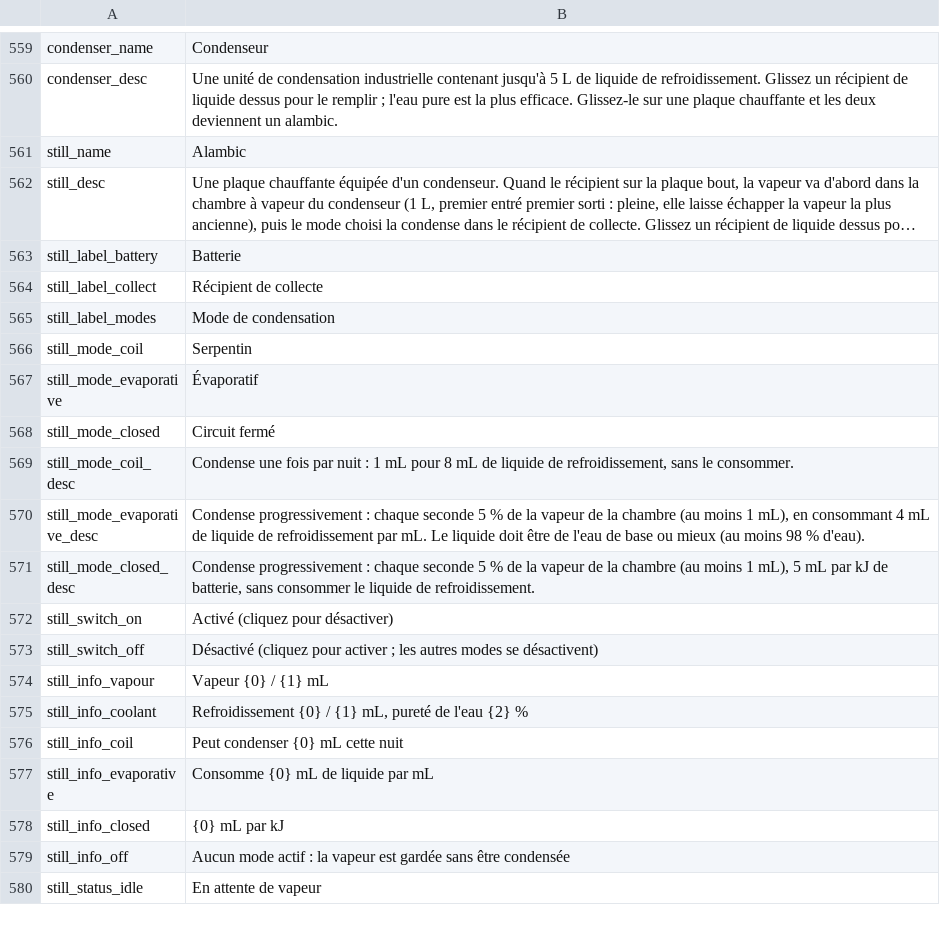
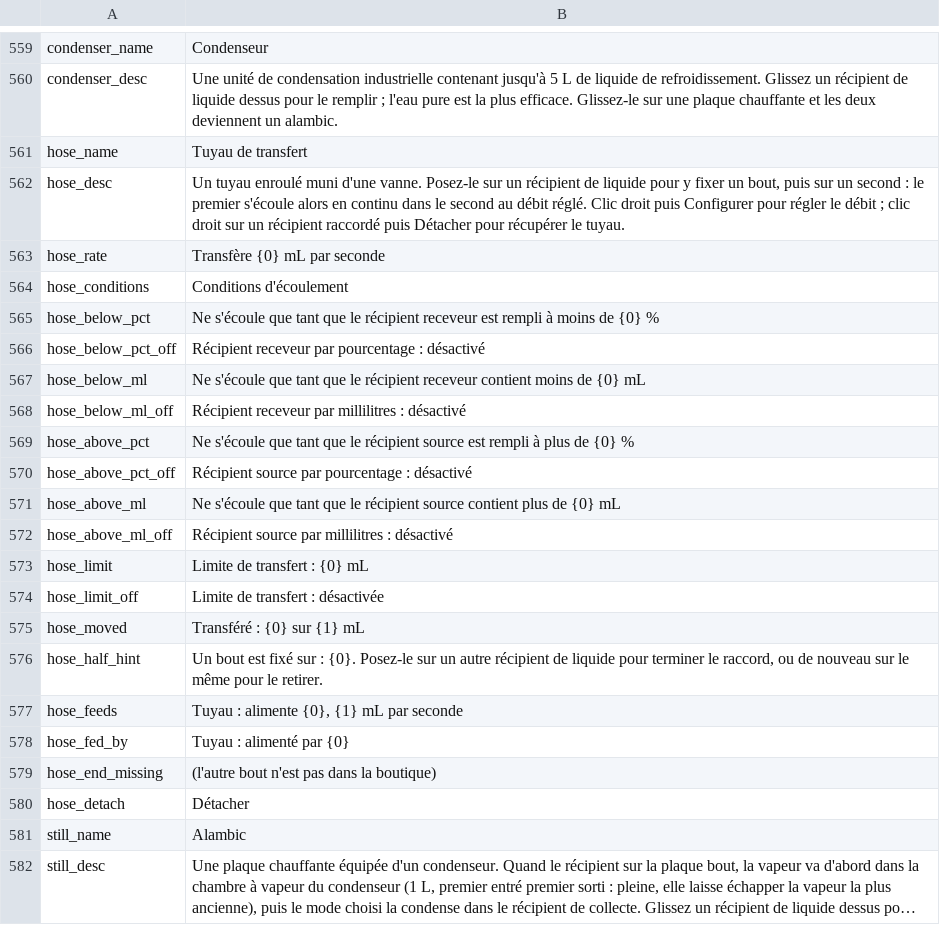
Before and after one commit to Wladyslavv/Vanilla_Chemistry_Expansion, a CSV file: Localization/fr.csv, drawn as a sheet; only a part is shown, gaps mark what is left out; the shorter side is filled out with more unchanged rows; long unchanged cells end in ….

```diff
--- a/Localization/fr.csv
+++ b/Localization/fr.csv
@@ -560,2 +560,22 @@ condenser_name,Condenseur
 condenser_desc,Une unité de condensation industrielle contenant jusqu'à 5 L de liquide de refroidissement. Glissez un récipient de liquide dessus pour le remplir ; l'eau pure est la plus efficace. Glissez-le sur une plaque chauffante et les deux deviennent un alambic.
+hose_name,Tuyau de transfert
+hose_desc,"Un tuyau enroulé muni d'une vanne. Posez-le sur un récipient de liquide pour y fixer un bout, puis sur un second : le premier s'écoule alors en continu dans le second au débit réglé. Clic droit puis Configurer pour régler le débit ; clic droit sur un récipient raccordé puis Détacher pour récupérer le tuyau."
+hose_rate,Transfère {0} mL par seconde
+hose_conditions,Conditions d'écoulement
+hose_below_pct,Ne s'écoule que tant que le récipient receveur est rempli à moins de {0} %
+hose_below_pct_off,Récipient receveur par pourcentage : désactivé
+hose_below_ml,Ne s'écoule que tant que le récipient receveur contient moins de {0} mL
+hose_below_ml_off,Récipient receveur par millilitres : désactivé
+hose_above_pct,Ne s'écoule que tant que le récipient source est rempli à plus de {0} %
+hose_above_pct_off,Récipient source par pourcentage : désactivé
+hose_above_ml,Ne s'écoule que tant que le récipient source contient plus de {0} mL
+hose_above_ml_off,Récipient source par millilitres : désactivé
+hose_limit,Limite de transfert : {0} mL
+hose_limit_off,Limite de transfert : désactivée
+hose_moved,Transféré : {0} sur {1} mL
+hose_half_hint,"Un bout est fixé sur : {0}. Posez-le sur un autre récipient de liquide pour terminer le raccord, ou de nouveau sur le même pour le retirer."
+hose_feeds,"Tuyau : alimente {0}, {1} mL par seconde"
+hose_fed_by,Tuyau : alimenté par {0}
+hose_end_missing,(l'autre bout n'est pas dans la boutique)
+hose_detach,Détacher
 still_name,Alambic
```
Also changed, not shown: Localization/en.csv, Localization/ru.csv, 24 other files.
